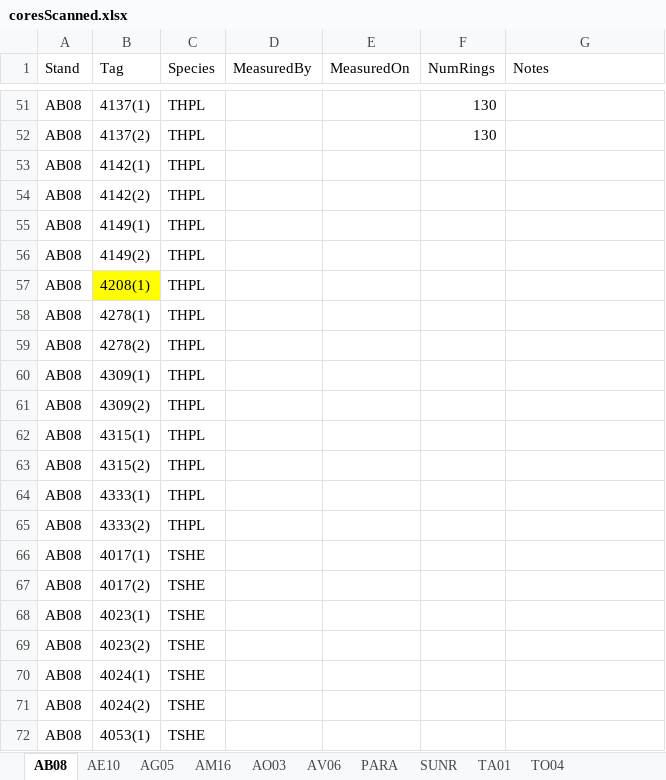
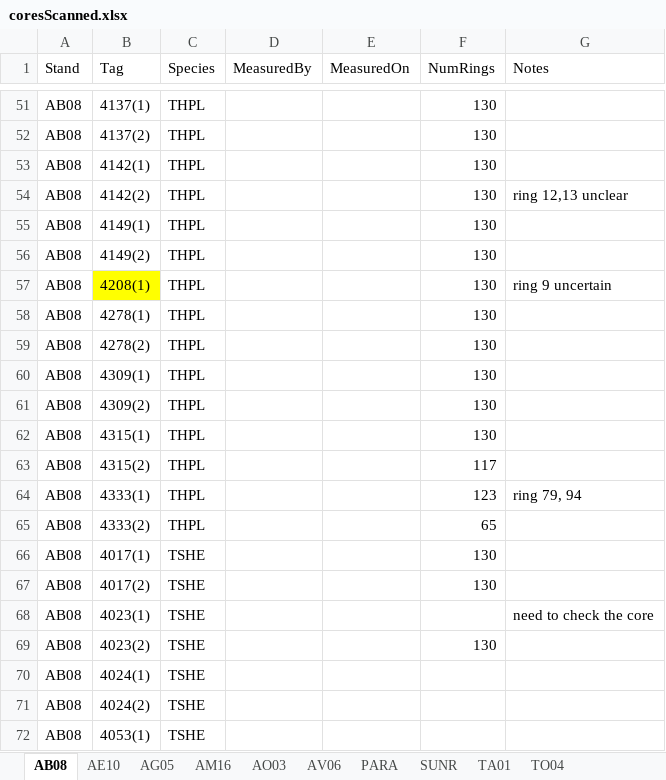
Before and after one commit to wangxm-forest/mast_growth, an Excel workbook: notes/coreMeasurement/coresScanned.xlsx, sheet AB08, drawn as a sheet; only a part is shown, gaps mark what is left out; values as stored, in another font and other column widths than the file's, no borders; the diff names each change by its address in the sheet, - before the commit and + after, or states it on an @@ line.

Commit message:
updates the measurement record

```diff
--- a/notes/coreMeasurement/coresScanned.xlsx (sheet AB08)
+++ b/notes/coreMeasurement/coresScanned.xlsx (sheet AB08)
-F53:F62 (NumRings): (empty)
+F53:F62 (NumRings): 130
-G54 (Notes): (empty)
+G54 (Notes): ring 12,13 unclear
-G57 (Notes): (empty)
+G57 (Notes): ring 9 uncertain
-F63 (NumRings): (empty)
+F63 (NumRings): 117
-F64 (NumRings): (empty)
+F64 (NumRings): 123
-G64 (Notes): (empty)
+G64 (Notes): ring 79, 94
-F65 (NumRings): (empty)
+F65 (NumRings): 65
-F66:F67 (NumRings): (empty)
+F66:F67 (NumRings): 130
-G68 (Notes): (empty)
+G68 (Notes): need to check the core
-F69 (NumRings): (empty)
+F69 (NumRings): 130
```
